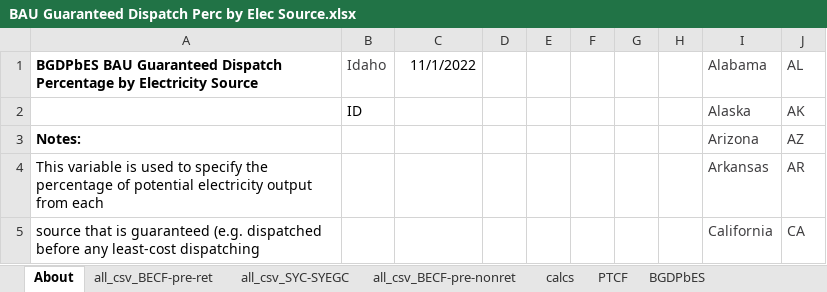
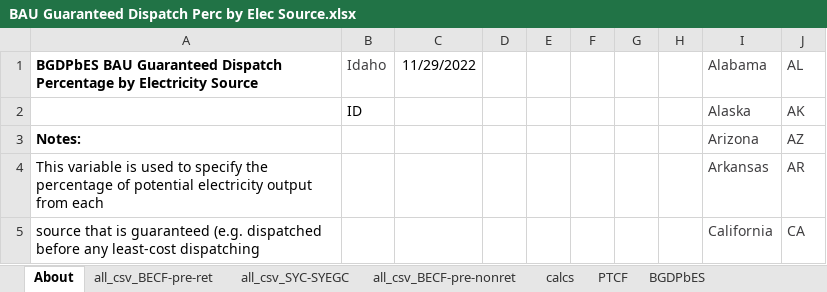
Before and after one commit to EnergyInnovation/eps-idaho, an Excel workbook: InputData/elec/BGDPbES/BAU Guaranteed Dispatch Perc by Elec Source.xlsx, sheet About, drawn as a sheet; only a part is shown; values as stored, in another font and other column widths than the file's, no borders; the diff names each change by its address in the sheet, - before the commit and + after, or states it on an @@ line.

```diff
--- a/InputData/elec/BGDPbES/BAU Guaranteed Dispatch Perc by Elec Source.xlsx (sheet About)
+++ b/InputData/elec/BGDPbES/BAU Guaranteed Dispatch Perc by Elec Source.xlsx (sheet About)
-C1: 11/1/2022
+C1: 11/29/2022
```
Also changed, not shown: sheet all_csv_BECF-pre-ret, sheet calcs, sheet BGDPbES, formulas that keep their value, 4 other files.
